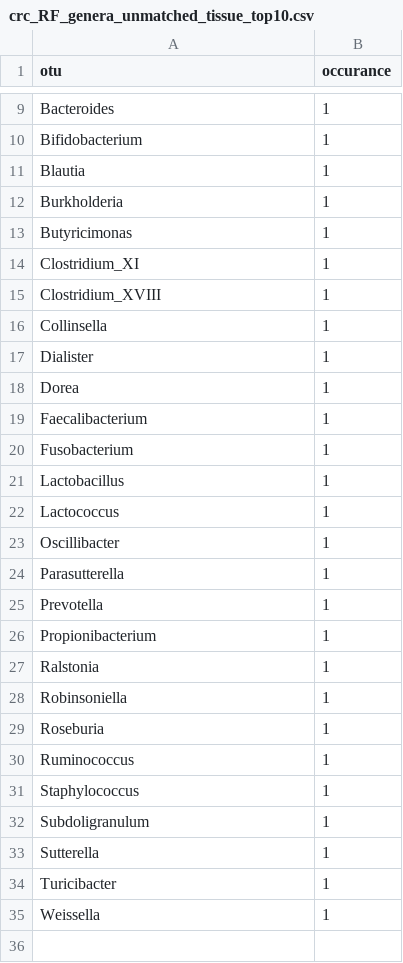
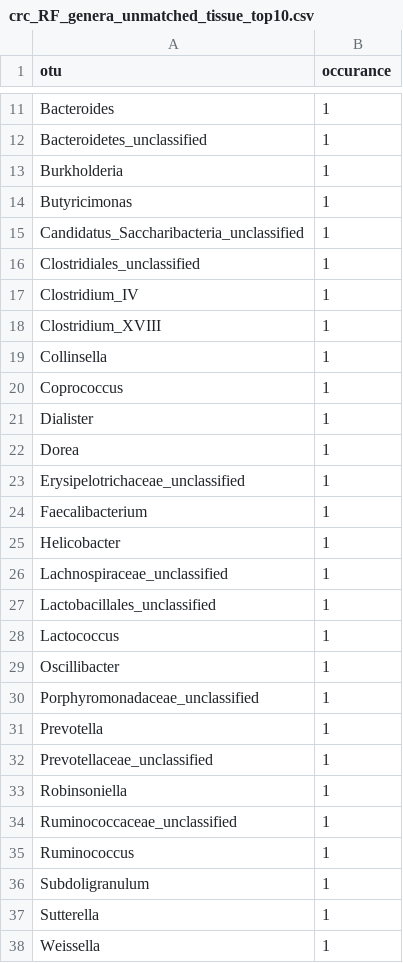
Before and after one commit to SchlossLab/Sze_CRCMetaAnalysis_mBio_2018, a CSV file: data/process/tables/crc_RF_genera_unmatched_tissue_top10.csv, drawn as a sheet; only a part is shown, gaps mark what is left out; removed rows and columns are numbered as before the commit, all else as after; the diff covers the shown part only; the diff names each change by its address in the sheet, - before the commit and + after, or states it on an @@ line.

Commit message:
updated  tables

```diff
--- a/data/process/tables/crc_RF_genera_unmatched_tissue_top10.csv
+++ b/data/process/tables/crc_RF_genera_unmatched_tissue_top10.csv
-A12 (otu): Bifidobacterium
+A12 (otu): Bacteroidetes_unclassified
-row 11: Blautia | 1
+row 15: Candidatus_Saccharibacteria_unclassified | 1
+row 16: Clostridiales_unclassified | 1
-A17 (otu): Clostridium_XI
+A17 (otu): Clostridium_IV
+row 20: Coprococcus | 1
+row 23: Erysipelotrichaceae_unclassified | 1
-A25 (otu): Fusobacterium
+A25 (otu): Helicobacter
+row 26: Lachnospiraceae_unclassified | 1
-A27 (otu): Lactobacillus
+A27 (otu): Lactobacillales_unclassified
-A30 (otu): Parasutterella
+A30 (otu): Porphyromonadaceae_unclassified
-A32 (otu): Propionibacterium
+A32 (otu): Prevotellaceae_unclassified
-row 27: Ralstonia | 1
-A34 (otu): Roseburia
+A34 (otu): Ruminococcaceae_unclassified
-row 31: Staphylococcus | 1
-row 34: Turicibacter | 1
```
Also changed, not shown: 5 added rows, 3 removed rows and 2 edited cells elsewhere in this file, data/process/tables/adn_RF_genera_matched_tissue_top10.csv, data/process/tables/adn_RF_genera_tissue_top10.csv.
